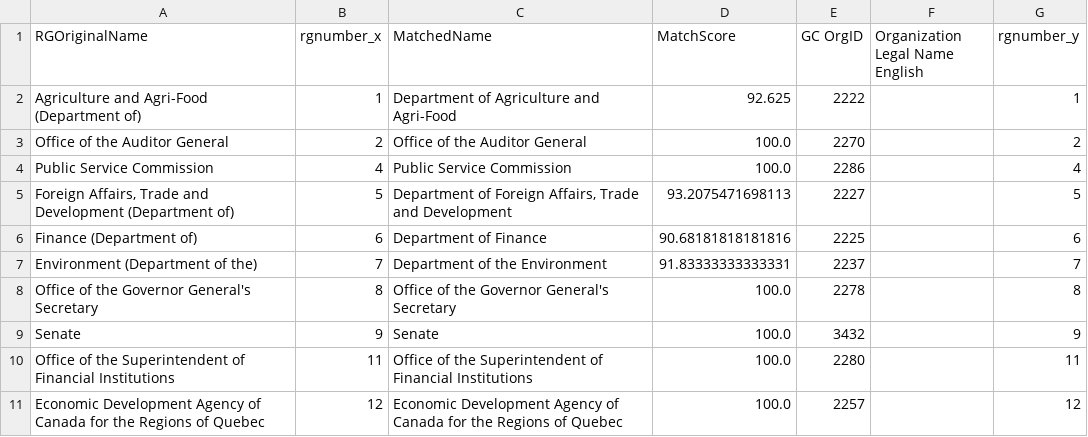
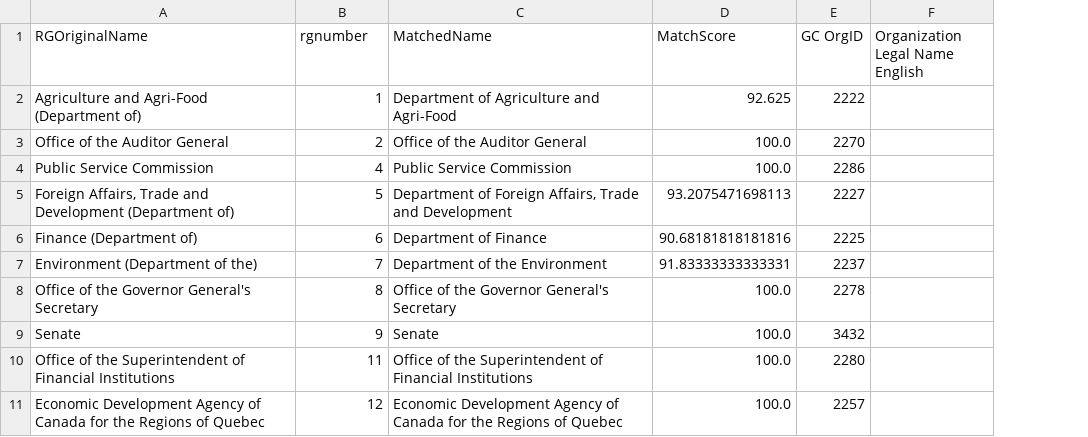
Before and after one commit to Jmikelittle/GCOrgName, a CSV file: Resources/final_RG_match.csv, drawn as a sheet; only a part is shown; the diff names each change by its address in the sheet, - before the commit and + after, or states it on an @@ line.

Commit message:
Better flow for rg name

```diff
--- a/Resources/final_RG_match.csv
+++ b/Resources/final_RG_match.csv
-column G (rgnumber_y), rows 2-11: 1 | 2 | 4 | 5 | 6 | 7 | 8 | 9 | 11 | 12
-B1: rgnumber_x
+B1: rgnumber
```
Also changed, not shown: 1 other file.
